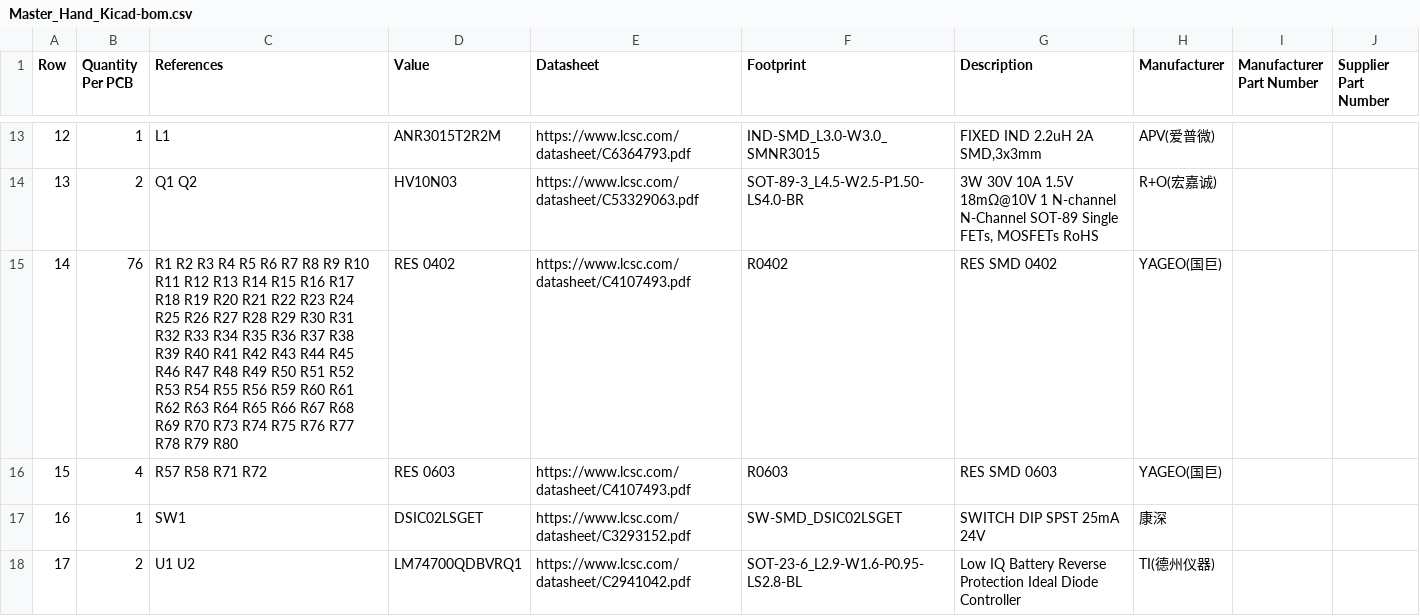
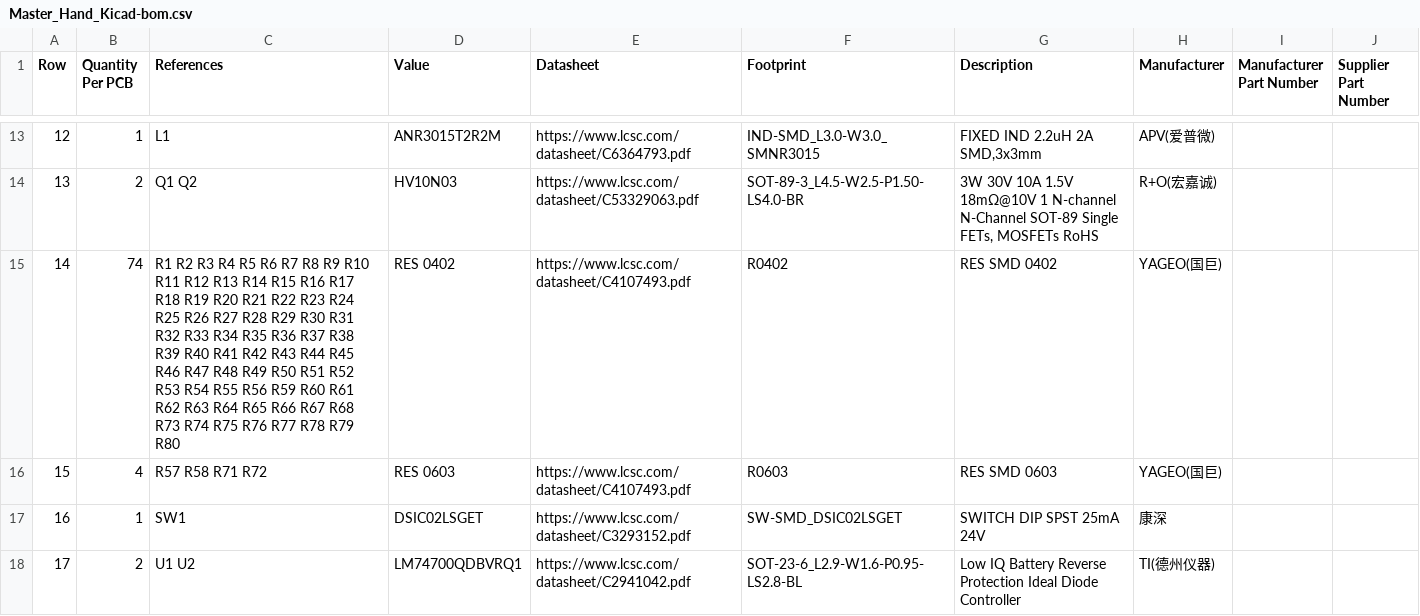
Before and after one commit to ducbin11903/MasterHand_Project_Kicad, a CSV file: Manufacturing/Assembly/Master_Hand_Kicad-bom.csv, drawn as a sheet; only a part is shown, gaps mark what is left out; the diff covers the shown part only.

```diff
--- a/Manufacturing/Assembly/Master_Hand_Kicad-bom.csv
+++ b/Manufacturing/Assembly/Master_Hand_Kicad-bom.csv
@@ -14,3 +14,3 @@ Row,Quantity Per PCB,References,Value,Datasheet,Footprint,Description,Manufactur
 13,2,Q1 Q2,HV10N03,https://www.lcsc.com/datasheet/C53329063.pdf,SOT-89-3_L4.5-W2.5-P1.50-LS4.0-BR,"3W 30V 10A 1.5V 18mΩ@10V 1 N-channel N-Channel SOT-89 Single FETs, MOSFETs RoHS",R+O(宏嘉诚),,
-14,76,R1 R2 R3 R4 R5 R6 R7 R8 R9 R10 R11 R12 R13 R14 R15 R16 R17 R18 R19 R20 R21 R22 R23 R24 R25 R26 R27 R28 R29 R30 R31 R32 R33 R34 R35 R36 R37 R38 R39 R40 R41 R42 R43 R44 R45 R46 R47 R48 R49 R50 R51 R52 R53 R54 R55 R56 R59 R60 R61 R62 R63 R64 R65 R66 R67 R68 R69 R70 R73 R74 R75 R76 R77 R78 R79 R80,RES 0402,https://www.lcsc.com/datasheet/C4107493.pdf,R0402,RES SMD 0402,YAGEO(国巨),,
+14,74,R1 R2 R3 R4 R5 R6 R7 R8 R9 R10 R11 R12 R13 R14 R15 R16 R17 R18 R19 R20 R21 R22 R23 R24 R25 R26 R27 R28 R29 R30 R31 R32 R33 R34 R35 R36 R37 R38 R39 R40 R41 R42 R43 R44 R45 R46 R47 R48 R49 R50 R51 R52 R53 R54 R55 R56 R59 R60 R61 R62 R63 R64 R65 R66 R67 R68 R73 R74 R75 R76 R77 R78 R79 R80,RES 0402,https://www.lcsc.com/datasheet/C4107493.pdf,R0402,RES SMD 0402,YAGEO(国巨),,
 15,4,R57 R58 R71 R72,RES 0603,https://www.lcsc.com/datasheet/C4107493.pdf,R0603,RES SMD 0603,YAGEO(国巨),,
```
Also changed, not shown: 6 edited cells elsewhere in this file, 30 other files.
